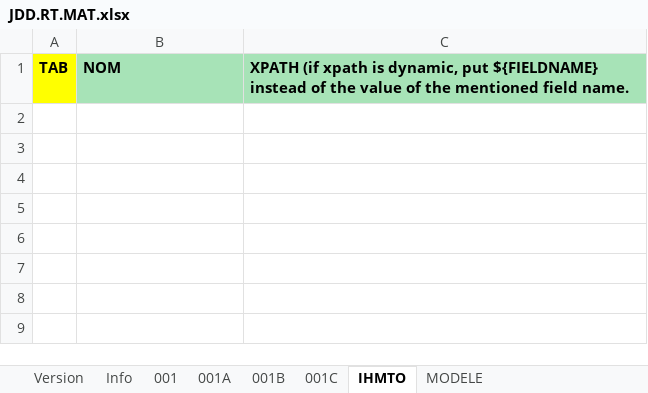
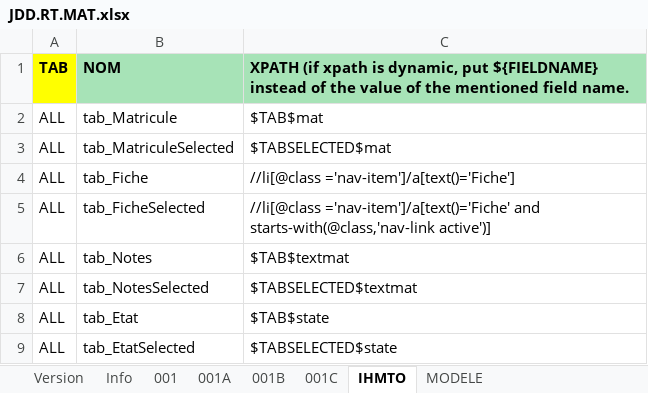
Before and after one commit to jmLafarge/MAINTA_TNR, an Excel workbook: TNR_JDD/JDD.RT.MAT.xlsx, sheet IHMTO, drawn as a sheet; values as stored, in another font and other column widths than the file's, no borders; charts and pictures not drawn; the diff names each change by its address in the sheet, - before the commit and + after, or states it on an @@ line.

```diff
--- a/TNR_JDD/JDD.RT.MAT.xlsx (sheet IHMTO)
+++ b/TNR_JDD/JDD.RT.MAT.xlsx (sheet IHMTO)
+row 2: ALL | tab_Matricule | $TAB$mat
+row 3: ALL | tab_MatriculeSelected | $TABSELECTED$mat
+row 4: ALL | tab_Fiche | //li[@class ='nav-item']/a[text()='Fiche']
+row 5: ALL | tab_FicheSelected | //li[@class ='nav-item']/a[text()='Fiche' and starts-with(@class,'nav-link active')]
+row 6: ALL | tab_Notes | $TAB$textmat
+row 7: ALL | tab_NotesSelected | $TABSELECTED$textmat
+row 8: ALL | tab_Etat | $TAB$state
+row 9: ALL | tab_EtatSelected | $TABSELECTED$state
```
Also changed, not shown: sheet 001, sheet Info, TNR/TCGenerator/TCGenerator_Article.xlsx, TNR_JDD/JDD.GLOBAL.xlsx, 15 other files.
